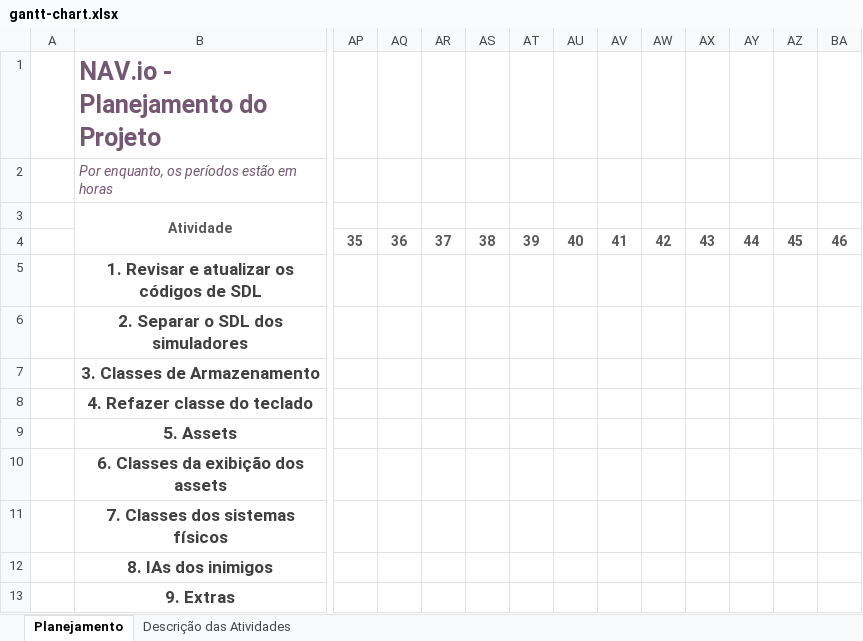
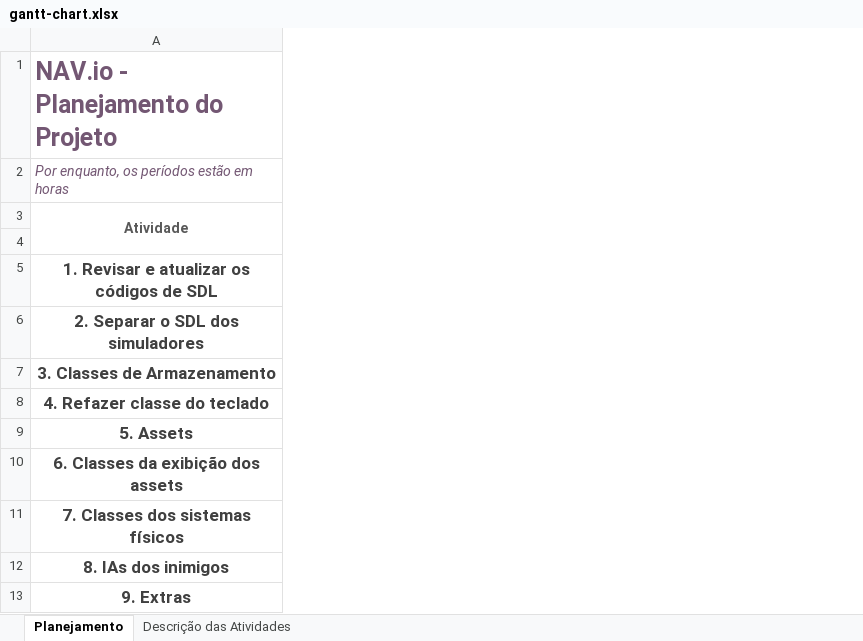
Before and after one commit to joaopferreira98/ea872_jogo, an Excel workbook: schedule/gantt-chart.xlsx, sheet Planejamento, drawn as a sheet; only a part is shown, gaps mark what is left out; values as stored, in another font and other column widths than the file's, no borders; conditional formats not drawn; the diff covers the shown part only; the diff names each change by its address in the sheet, - before the commit and + after, or states it on an @@ line.

```diff
--- a/schedule/gantt-chart.xlsx (sheet Planejamento)
+++ b/schedule/gantt-chart.xlsx (sheet Planejamento)
-column A, empty
-column AP, row 4: 35
-column AQ, row 4: 36
-column AR, row 4: 37
-column AS, row 4: 38
-column AT, row 4: 39
-column AU, row 4: 40
-column AV, row 4: 41
-column AW, row 4: 42
-column AX, row 4: 43
-column AY, row 4: 44
-column AZ, row 4: 45
-column BA, row 4: 46
```
Also changed, not shown: 14 removed columns elsewhere in this sheet, sheet Descrição das Atividades, 2 other files.
